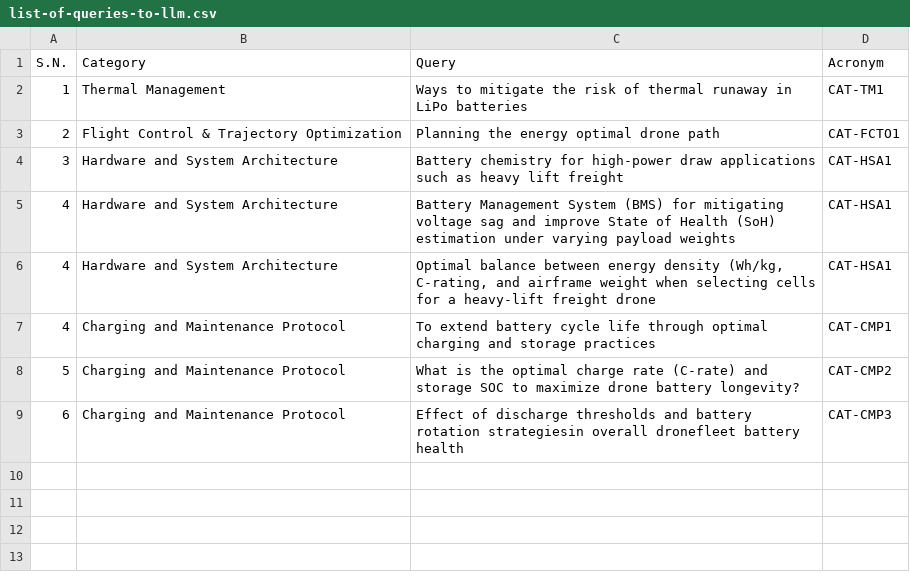
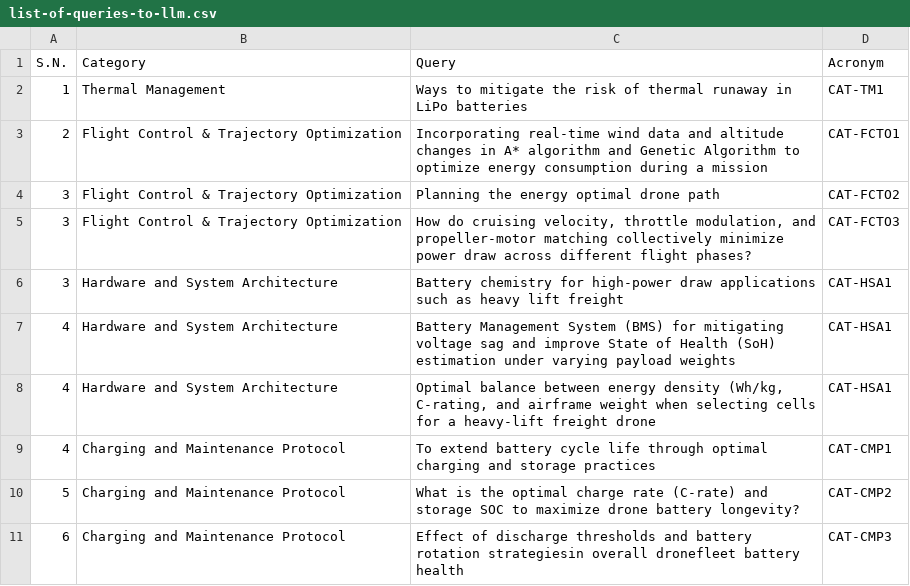
Before and after one commit to anilkunwar/uav-battery-optimization, a CSV file: concept_graphformer/list-of-queries-to-llm.csv, drawn as a sheet.

Commit message:
Update list-of-queries-to-llm.csv

```diff
--- a/concept_graphformer/list-of-queries-to-llm.csv
+++ b/concept_graphformer/list-of-queries-to-llm.csv
@@ -2,3 +2,5 @@ S.N.,Category,Query,Acronym
 1, Thermal Management, Ways to mitigate the risk of thermal runaway in LiPo  batteries,CAT-TM1
-2, Flight Control & Trajectory Optimization, Planning the energy optimal drone path,CAT-FCTO1
+2, Flight Control & Trajectory Optimization, Incorporating real-time wind data and altitude changes in A* algorithm and Genetic Algorithm to optimize energy consumption during a mission,CAT-FCTO1
+3, Flight Control & Trajectory Optimization, Planning the energy optimal drone path, CAT-FCTO2
+3, Flight Control & Trajectory Optimization, "How do cruising velocity, throttle modulation, and propeller-motor matching collectively minimize power draw across different flight phases?", CAT-FCTO3
 3,Hardware and System Architecture, Battery chemistry for high-power draw applications such as heavy lift freight,CAT-HSA1
```
